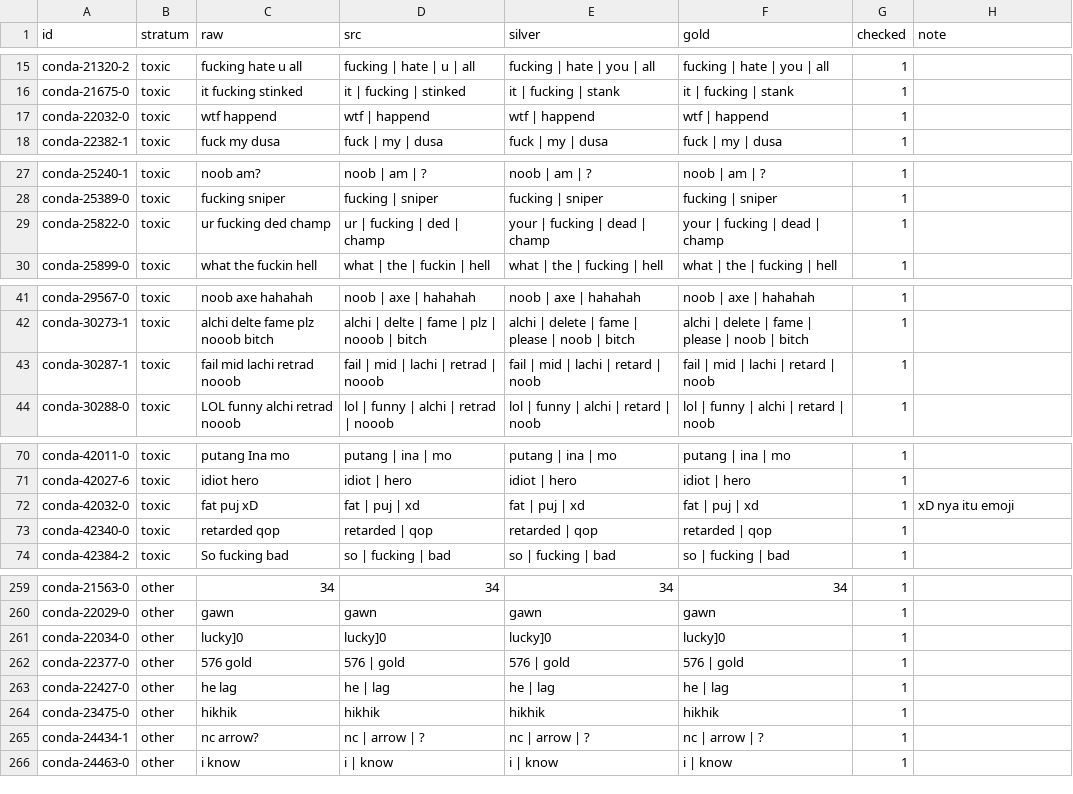
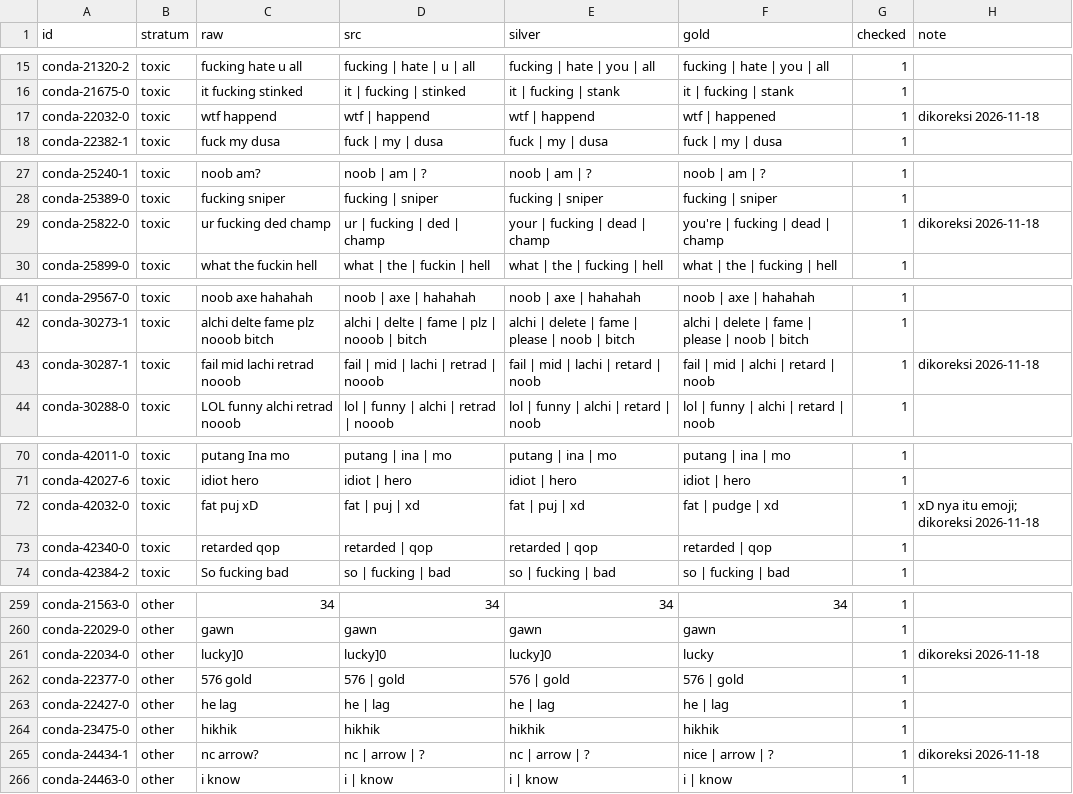
Before and after one commit to ivant8k/IF5153-Chat-Moderation, a TSV file: data/annotations/task_1/line_labels/gold_conda.tsv, drawn as a sheet; only a part is shown, gaps mark what is left out; the diff covers the shown part only.

Commit message:
fix: evaluate gold annotation with more natural normalization.

```diff
--- a/data/annotations/task_1/line_labels/gold_conda.tsv
+++ b/data/annotations/task_1/line_labels/gold_conda.tsv
@@ -16,3 +16,3 @@ conda-21320-2	toxic	fucking hate u all	fucking | hate | u | all	fucking | hate |
 conda-21675-0	toxic	it fucking stinked	it | fucking | stinked	it | fucking | stank	it | fucking | stank	1	
-conda-22032-0	toxic	wtf happend	wtf | happend	wtf | happend	wtf | happend	1	
+conda-22032-0	toxic	wtf happend	wtf | happend	wtf | happend	wtf | happened	1	dikoreksi 2026-11-18
 conda-22382-1	toxic	fuck my dusa	fuck | my | dusa	fuck | my | dusa	fuck | my | dusa	1	
@@ -28,3 +28,3 @@ conda-25240-1	toxic	noob am?	noob | am | ?	noob | am | ?	noob | am | ?	1
 conda-25389-0	toxic	fucking sniper	fucking | sniper	fucking | sniper	fucking | sniper	1	
-conda-25822-0	toxic	ur fucking ded champ	ur | fucking | ded | champ	your | fucking | dead | champ	your | fucking | dead | champ	1	
+conda-25822-0	toxic	ur fucking ded champ	ur | fucking | ded | champ	your | fucking | dead | champ	you're | fucking | dead | champ	1	dikoreksi 2026-11-18
 conda-25899-0	toxic	what the fuckin hell	what | the | fuckin | hell	what | the | fucking | hell	what | the | fucking | hell	1	
@@ -42,3 +42,3 @@ conda-29567-0	toxic	noob axe hahahah	noob | axe | hahahah	noob | axe | hahahah	n
 conda-30273-1	toxic	alchi delte fame plz nooob bitch	alchi | delte | fame | plz | nooob | bitch	alchi | delete | fame | please | noob | bitch	alchi | delete | fame | please | noob | bitch	1	
-conda-30287-1	toxic	fail mid lachi retrad nooob	fail | mid | lachi | retrad | nooob	fail | mid | lachi | retard | noob	fail | mid | lachi | retard | noob	1	
+conda-30287-1	toxic	fail mid lachi retrad nooob	fail | mid | lachi | retrad | nooob	fail | mid | lachi | retard | noob	fail | mid | alchi | retard | noob	1	dikoreksi 2026-11-18
 conda-30288-0	toxic	LOL  funny alchi retrad nooob	lol | funny | alchi | retrad | nooob	lol | funny | alchi | retard | noob	lol | funny | alchi | retard | noob	1	
@@ -71,3 +71,3 @@ conda-42011-0	toxic	putang Ina mo	putang | ina | mo	putang | ina | mo	putang | i
 conda-42027-6	toxic	idiot hero	idiot | hero	idiot | hero	idiot | hero	1	
-conda-42032-0	toxic	fat puj xD	fat | puj | xd	fat | puj | xd	fat | puj | xd	1	xD nya itu emoji
+conda-42032-0	toxic	fat puj xD	fat | puj | xd	fat | puj | xd	fat | pudge | xd	1	xD nya itu emoji; dikoreksi 2026-11-18
 conda-42340-0	toxic	retarded qop	retarded | qop	retarded | qop	retarded | qop	1	
@@ -260,3 +260,3 @@ conda-21563-0	other	34	34	34	34	1
 conda-22029-0	other	gawn	gawn	gawn	gawn	1	
-conda-22034-0	other	lucky]0	lucky]0	lucky]0	lucky]0	1	
+conda-22034-0	other	lucky]0	lucky]0	lucky]0	lucky	1	dikoreksi 2026-11-18
 conda-22377-0	other	576 gold	576 | gold	576 | gold	576 | gold	1	
@@ -264,3 +264,3 @@ conda-22427-0	other	he lag	he | lag	he | lag	he | lag	1
 conda-23475-0	other	hikhik	hikhik	hikhik	hikhik	1	
-conda-24434-1	other	nc arrow?	nc | arrow | ?	nc | arrow | ?	nc | arrow | ?	1	
+conda-24434-1	other	nc arrow?	nc | arrow | ?	nc | arrow | ?	nice | arrow | ?	1	dikoreksi 2026-11-18
 conda-24463-0	other	i know	i | know	i | know	i | know	1	
```
Also changed, not shown: 6 edited cells elsewhere in this file, data/processed/task_1/augmented/conda_bench.tsv, outputs/task_1/runs/base_lai/pred/test_greedy/aug_bench.tsv, 15 other files.
